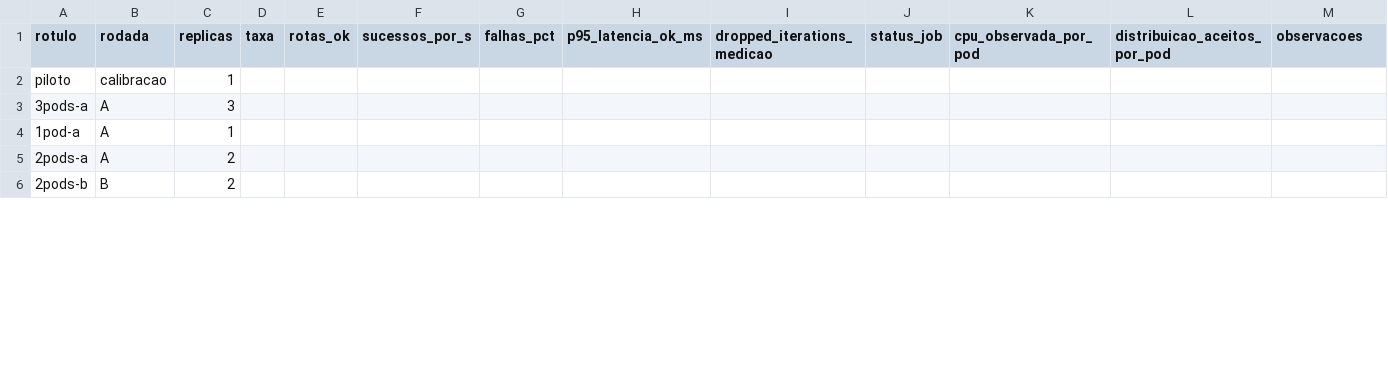
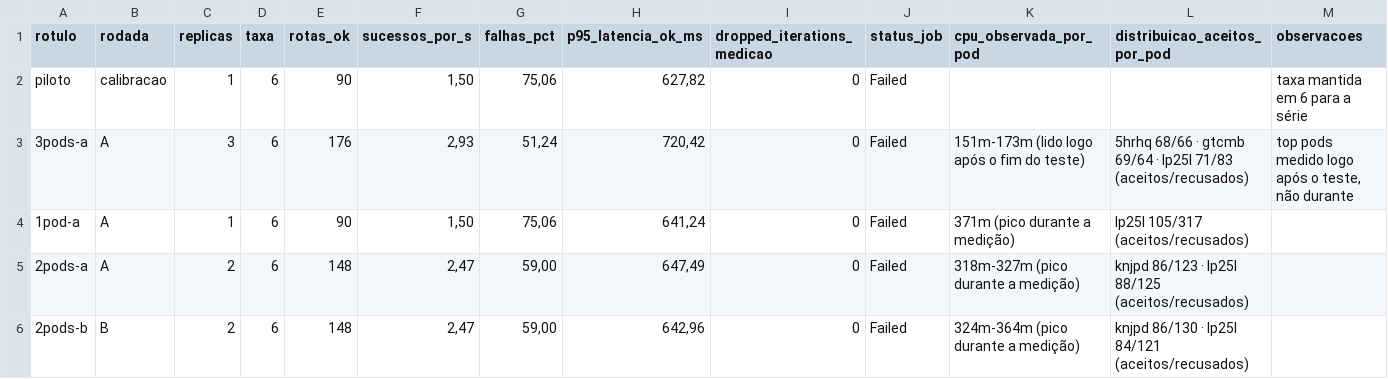
Before and after one commit to Gharantes/devops_atv_bimestral_1_RotaExpressKubernetes, a CSV file: projeto/resultados_modelo.csv, drawn as a sheet; only a part is shown; the diff covers the shown part only.

Commit message:
Adiciona manifestos k8s, resultados dos testes e análise

```diff
--- a/projeto/resultados_modelo.csv
+++ b/projeto/resultados_modelo.csv
@@ -1,6 +1,6 @@
 rotulo;rodada;replicas;taxa;rotas_ok;sucessos_por_s;falhas_pct;p95_latencia_ok_ms;dropped_iterations_medicao;status_job;cpu_observada_por_pod;distribuicao_aceitos_por_pod;observacoes
-piloto;calibracao;1;;;;;;;;;;
-3pods-a;A;3;;;;;;;;;;
-1pod-a;A;1;;;;;;;;;;
-2pods-a;A;2;;;;;;;;;;
-2pods-b;B;2;;;;;;;;;;
+piloto;calibracao;1;6;90;1,50;75,06;627,82;0;Failed;;;taxa mantida em 6 para a série
+3pods-a;A;3;6;176;2,93;51,24;720,42;0;Failed;151m-173m (lido logo após o fim do teste);5hrhq 68/66 · gtcmb 69/64 · lp25l 71/83 (aceitos/recusados);top pods medido logo após o teste, não durante
+1pod-a;A;1;6;90;1,50;75,06;641,24;0;Failed;371m (pico durante a medição);lp25l 105/317 (aceitos/recusados);
+2pods-a;A;2;6;148;2,47;59,00;647,49;0;Failed;318m-327m (pico durante a medição);knjpd 86/123 · lp25l 88/125 (aceitos/recusados);
+2pods-b;B;2;6;148;2,47;59,00;642,96;0;Failed;324m-364m (pico durante a medição);knjpd 86/130 · lp25l 84/121 (aceitos/recusados);
```
Also changed, not shown: 47 edited cells elsewhere in this file, 33 other files.
